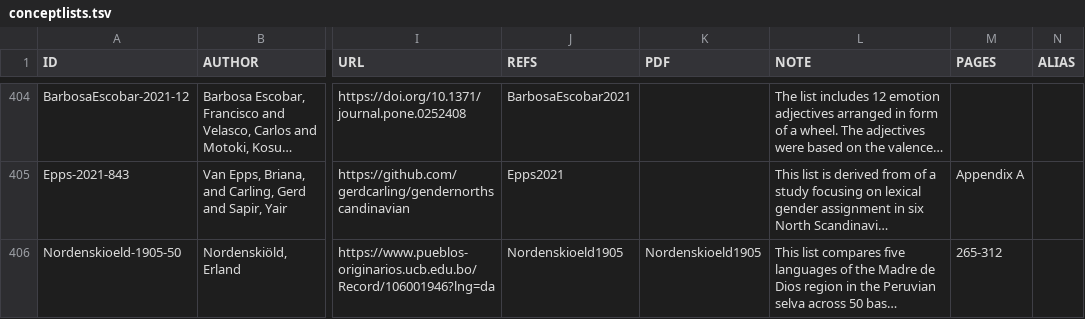
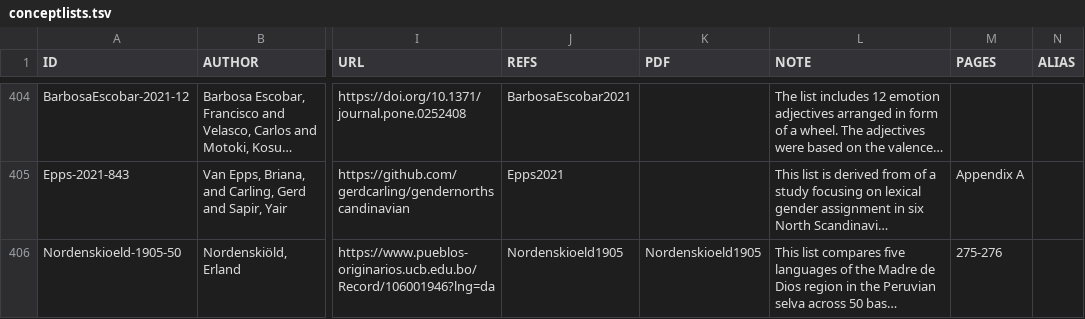
Before and after one commit to concepticon/concepticon-data, a TSV file: concepticondata/conceptlists.tsv, drawn as a sheet; only a part is shown, gaps mark what is left out; long unchanged cells end in …; the diff names each change by its address in the sheet, - before the commit and + after, or states it on an @@ line.

```diff
--- a/concepticondata/conceptlists.tsv
+++ b/concepticondata/conceptlists.tsv
-M406 (PAGES): 265-312
+M406 (PAGES): 275-276
```
Also changed, not shown: concepticondata/conceptlists/Nordenskioeld-1905-50.tsv.
